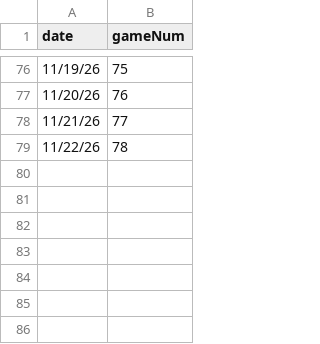
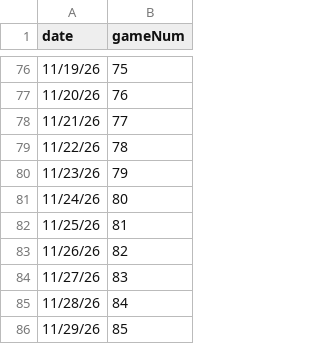
Before and after one commit to redsoxfan2194/buhockeystats, a CSV file: buhockeystatssite/recordbookdata/jacksboxes_grids/jacksboxes_schedule.csv, drawn as a sheet; only a part is shown, gaps mark what is left out; the diff names each change by its address in the sheet, - before the commit and + after, or states it on an @@ line.

Commit message:
grids 79-85

```diff
--- a/buhockeystatssite/recordbookdata/jacksboxes_grids/jacksboxes_schedule.csv
+++ b/buhockeystatssite/recordbookdata/jacksboxes_grids/jacksboxes_schedule.csv
+row 80: 11/23/26 | 79
+row 81: 11/24/26 | 80
+row 82: 11/25/26 | 81
+row 83: 11/26/26 | 82
+row 84: 11/27/26 | 83
+row 85: 11/28/26 | 84
+row 86: 11/29/26 | 85
```
Also changed, not shown: 7 other files.
